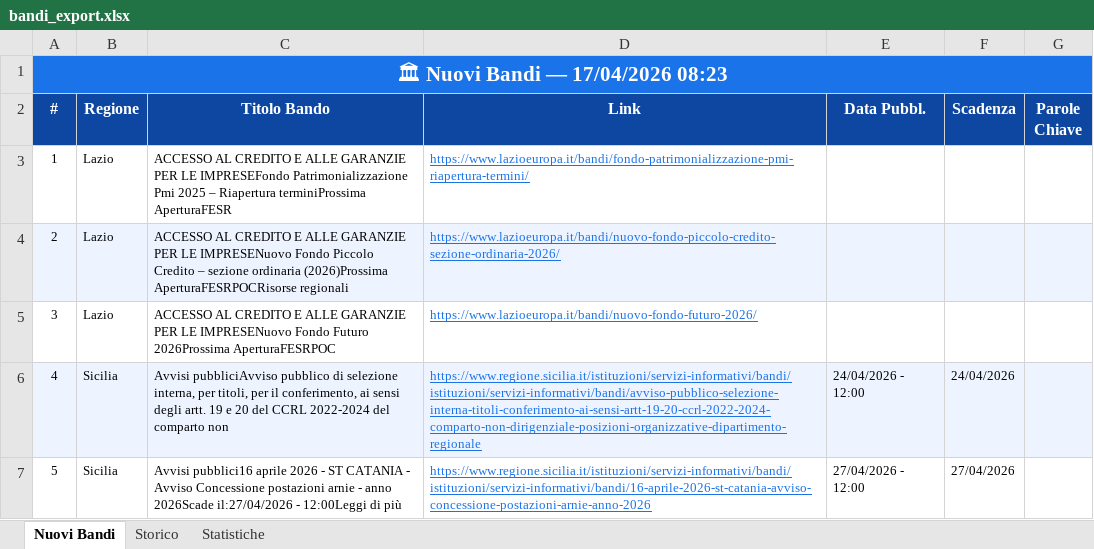
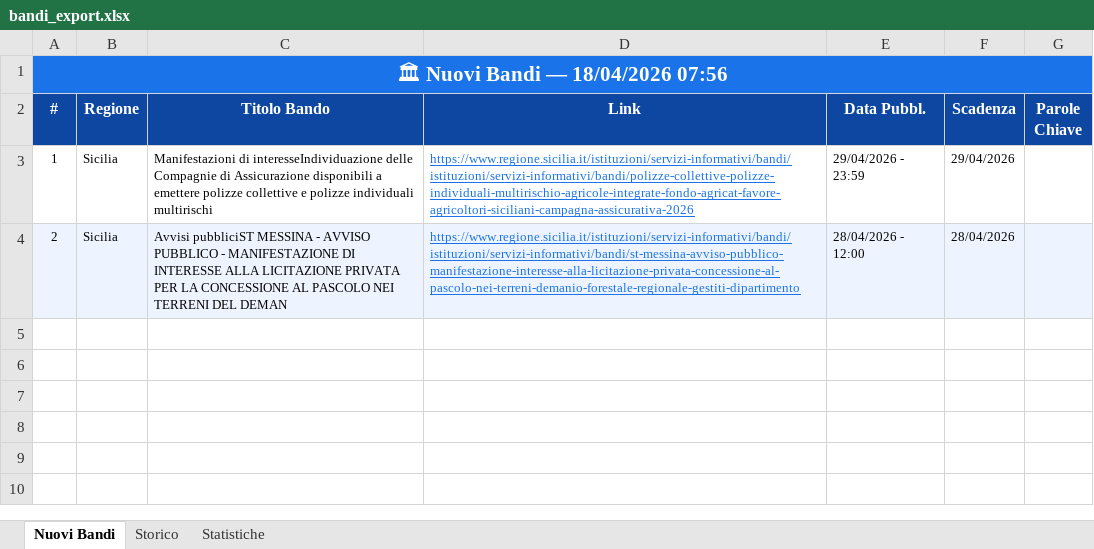
Before and after one commit to cdalvise/bandi-monitor, an Excel workbook: data/bandi_export.xlsx, sheet Nuovi Bandi, drawn as a sheet; values as stored, in another font and other column widths than the file's, no borders; the diff names each change by its address in the sheet, - before the commit and + after, or states it on an @@ line.

```diff
--- a/data/bandi_export.xlsx (sheet Nuovi Bandi)
+++ b/data/bandi_export.xlsx (sheet Nuovi Bandi)
-A1 (#): 🏛 Nuovi Bandi — 17/04/2026 08:23
+A1 (#): 🏛 Nuovi Bandi — 18/04/2026 07:56
-B3:B4 (Regione): Lazio
+B3:B4 (Regione): Sicilia
-C3 (Titolo Bando): ACCESSO AL CREDITO E ALLE GARANZIE PER LE IMPRESEFondo Patrimonializzazione Pmi 2025 – Riapertura terminiProssima AperturaFESR
+C3 (Titolo Bando): Manifestazioni di interesseIndividuazione delle Compagnie di Assicurazione disponibili a emettere polizze collettive e polizze individuali multirischi
-D3 (Link): https://www.lazioeuropa.it/bandi/fondo-patrimonializzazione-pmi-riapertura-termini/
+D3 (Link): https://www.regione.sicilia.it/istituzioni/servizi-informativi/bandi/istituzioni/servizi-informativi/bandi/polizze-collettive-polizze-individuali-multirischio-agricole-integrate-fondo-agricat-favore-agricoltori-siciliani-campagna-assicurativa-2026
-E3 (Data Pubbl.): (empty)
+E3 (Data Pubbl.): 29/04/2026 - 23:59
-F3 (Scadenza): (empty)
+F3 (Scadenza): 29/04/2026
-C4 (Titolo Bando): ACCESSO AL CREDITO E ALLE GARANZIE PER LE IMPRESENuovo Fondo Piccolo Credito – sezione ordinaria (2026)Prossima AperturaFESRPOCRisorse regionali
+C4 (Titolo Bando): Avvisi pubbliciST MESSINA - AVVISO PUBBLICO - MANIFESTAZIONE DI INTERESSE ALLA LICITAZIONE PRIVATA PER LA CONCESSIONE AL PASCOLO NEI TERRENI DEL DEMAN
-D4 (Link): https://www.lazioeuropa.it/bandi/nuovo-fondo-piccolo-credito-sezione-ordinaria-2026/
+D4 (Link): https://www.regione.sicilia.it/istituzioni/servizi-informativi/bandi/istituzioni/servizi-informativi/bandi/st-messina-avviso-pubblico-manifestazione-interesse-alla-licitazione-privata-concessione-al-pascolo-nei-terreni-demanio-forestale-regionale-gestiti-dipartimento
-E4 (Data Pubbl.): (empty)
+E4 (Data Pubbl.): 28/04/2026 - 12:00
-F4 (Scadenza): (empty)
+F4 (Scadenza): 28/04/2026
-row 5: 3 | Lazio | ACCESSO AL CREDITO E ALLE GARANZIE PER LE IMPRESENuovo Fondo Futuro 2026Prossima AperturaFESRPOC | https://www.lazioeuropa.it/bandi/nuovo-fondo-futuro-2026/
-row 6: 4 | Sicilia | Avvisi pubbliciAvviso pubblico di selezione interna, per titoli, per il conferimento, ai sensi degli artt. 19 e 20 del CCRL 2022-2024 del comparto non | https://www.regione.sicilia.it/istituzioni/servizi-informativi/bandi/istituzioni/servizi-informativi/bandi/avviso-pubblico-selezione-interna-titoli-conferimento-ai-sensi-artt-19-20-ccrl-2022-2024-comparto-non-dirigenziale-posizioni-organizzative-dipartimento-regionale | 24/04/2026 - 12:00 | 24/04/2026
-row 7: 5 | Sicilia | Avvisi pubblici16 aprile 2026 - ST CATANIA - Avviso Concessione postazioni arnie - anno 2026Scade il:27/04/2026 - 12:00Leggi di più | https://www.regione.sicilia.it/istituzioni/servizi-informativi/bandi/istituzioni/servizi-informativi/bandi/16-aprile-2026-st-catania-avviso-concessione-postazioni-arnie-anno-2026 | 27/04/2026 - 12:00 | 27/04/2026
```
Also changed, not shown: sheet Storico, sheet Statistiche, 1 other file.
